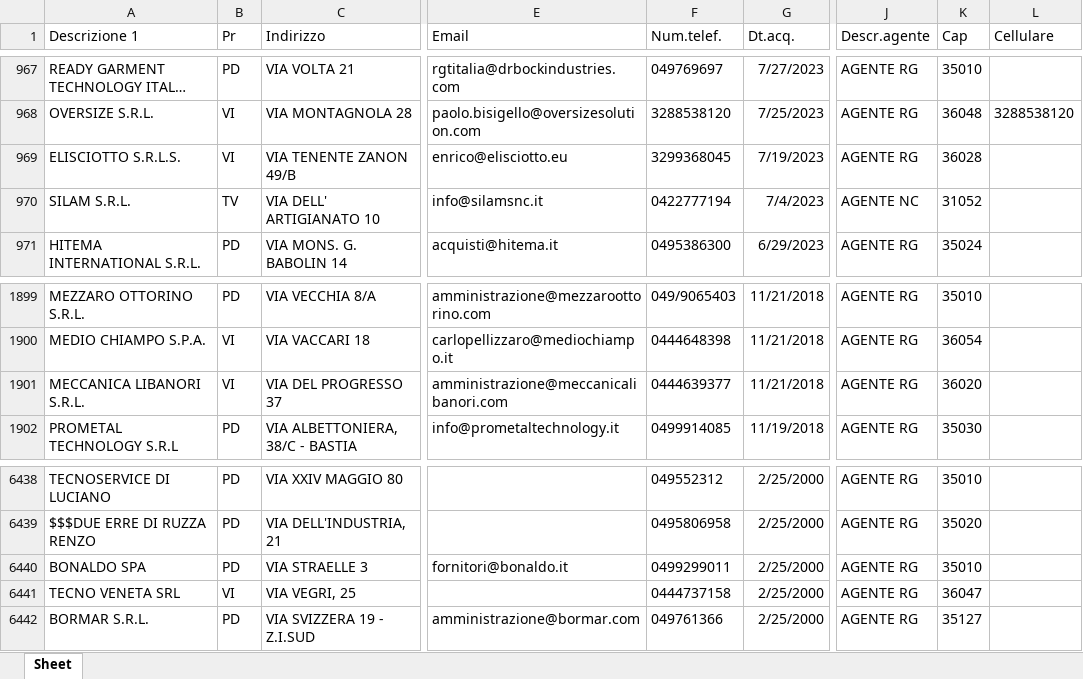
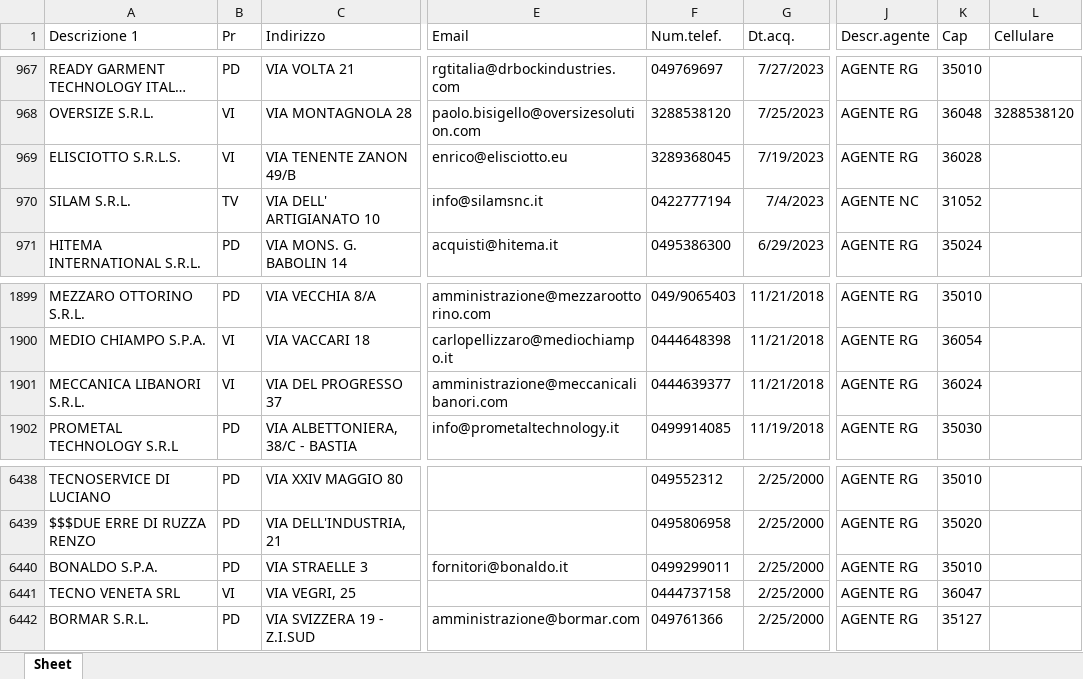
Before and after one commit to riccardoinox/gestionale-agenti, an Excel workbook: Tab1.xlsx, sheet Sheet, drawn as a sheet; only a part is shown, gaps mark what is left out; long unchanged cells end in …; values as stored, in another font and other column widths than the file's, no borders; the diff names each change by its address in the sheet, - before the commit and + after, or states it on an @@ line.

```diff
--- a/Tab1.xlsx (sheet Sheet)
+++ b/Tab1.xlsx (sheet Sheet)
-F969 (Num.telef.): 3299368045
+F969 (Num.telef.): 3289368045
-K1901 (Cap): 36020
+K1901 (Cap): 36024
-A6440 (Descrizione 1): BONALDO SPA
+A6440 (Descrizione 1): BONALDO S.P.A.
```
Also changed, not shown: ARTICO.xlsx, SEOR.xlsx, 2 other files.
